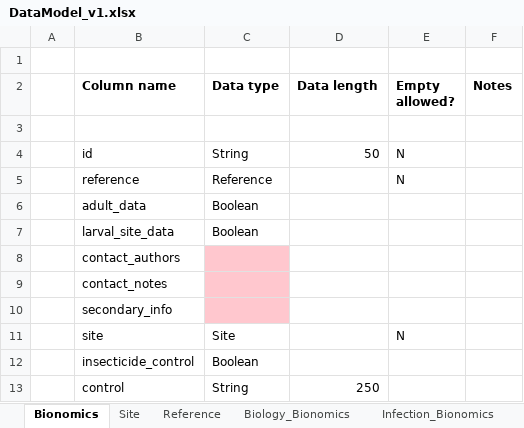
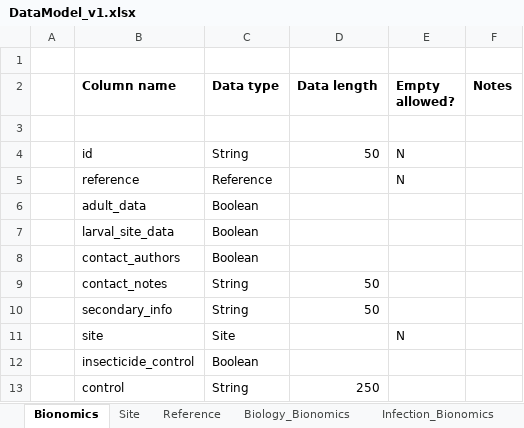
Before and after one commit to icipe-official/vectoratlas-software-code, an Excel workbook: src/Database/DataModel_v1.xlsx, sheet Bionomics, drawn as a sheet; only a part is shown; values as stored, in another font and other column widths than the file's, no borders; the diff names each change by its address in the sheet, - before the commit and + after, or states it on an @@ line.

Commit message:
Changes made following review 1

```diff
--- a/src/Database/DataModel_v1.xlsx (sheet Bionomics)
+++ b/src/Database/DataModel_v1.xlsx (sheet Bionomics)
-C8 (Data type): (empty)
+C8 (Data type): Boolean
-C8:C10 fill: #FFC7CE
+C8:C10 fill: none
-C9:C10 (Data type): (empty)
+C9:C10 (Data type): String
-D9:D10 (Data length): (empty)
+D9:D10 (Data length): 50
```
